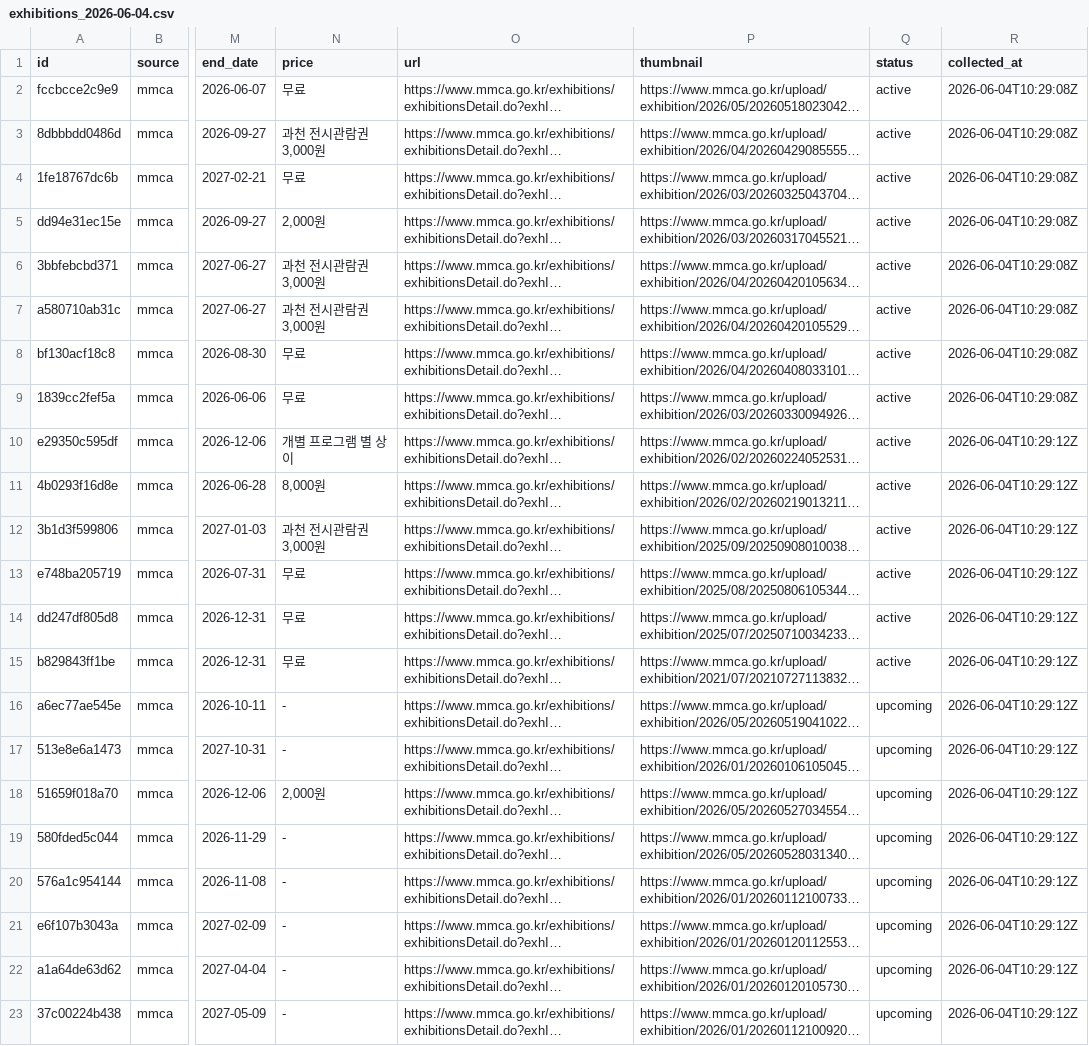
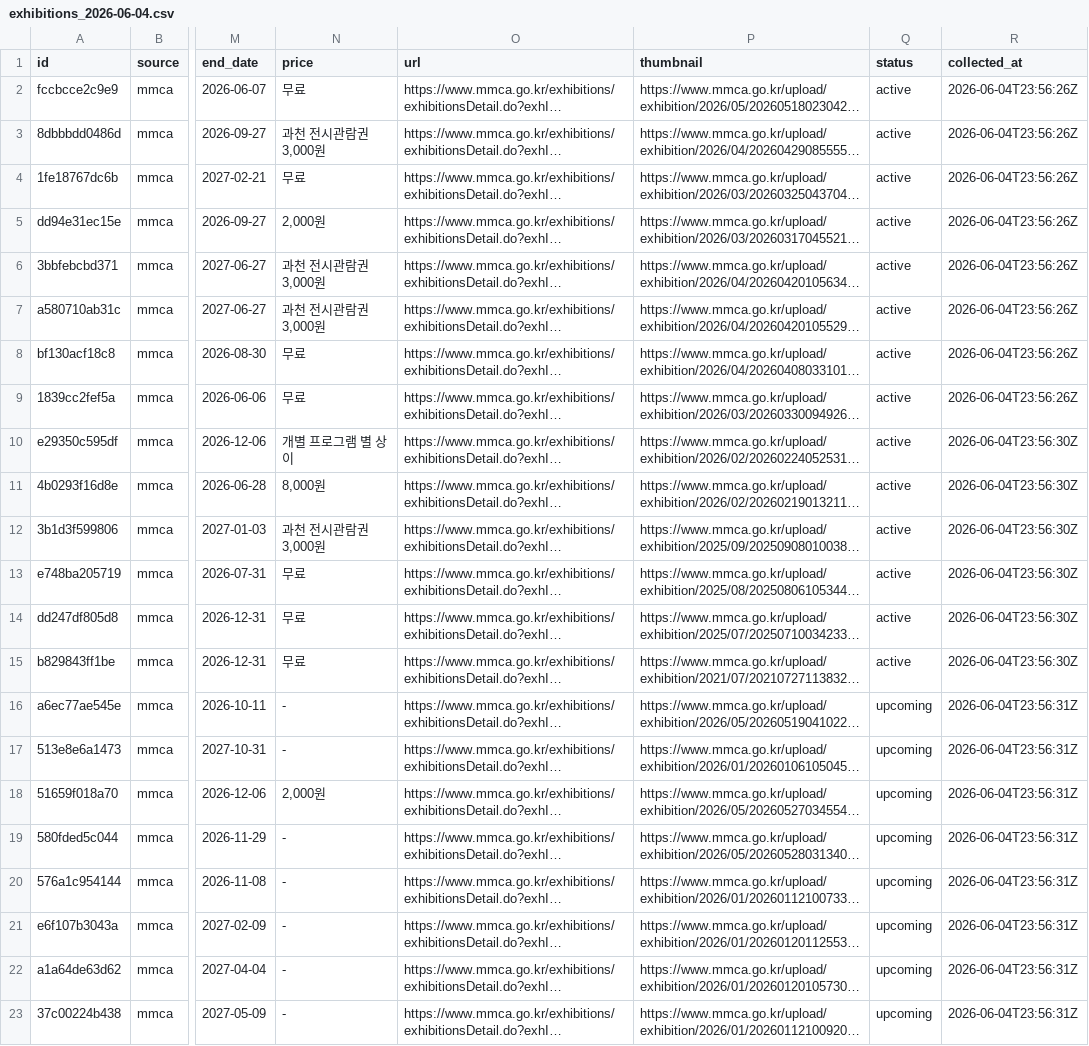
Before and after one commit to sookil05114-create/artmap-sema-crawler, a CSV file: mmca_crawler/data/exhibitions_2026-06-04.csv, drawn as a sheet; only a part is shown, gaps mark what is left out; long unchanged cells end in …; the diff names each change by its address in the sheet, - before the commit and + after, or states it on an @@ line.

```diff
--- a/mmca_crawler/data/exhibitions_2026-06-04.csv
+++ b/mmca_crawler/data/exhibitions_2026-06-04.csv
-R2:R9 (collected_at): 2026-06-04T10:29:08Z
+R2:R9 (collected_at): 2026-06-04T23:56:26Z
-R10:R15 (collected_at): 2026-06-04T10:29:12Z
+R10:R15 (collected_at): 2026-06-04T23:56:30Z
-R16:R23 (collected_at): 2026-06-04T10:29:12Z
+R16:R23 (collected_at): 2026-06-04T23:56:31Z
```
Also changed, not shown: mmca_crawler/data/programs_2026-06-04.csv, sema_crawler/data/exhibitions_2026-06-04.csv, 16 other files.
